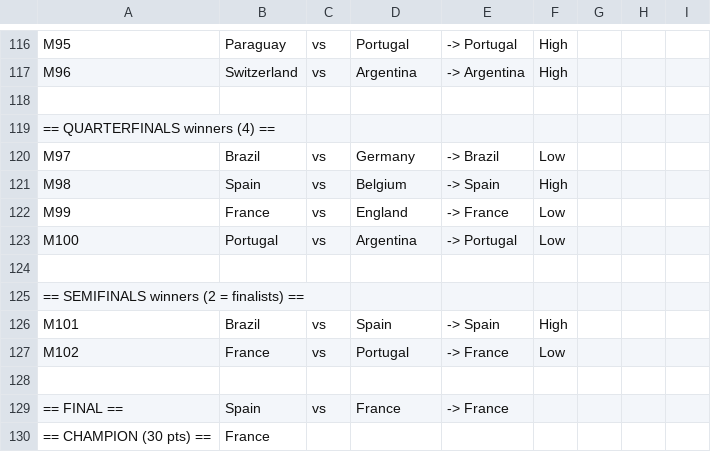
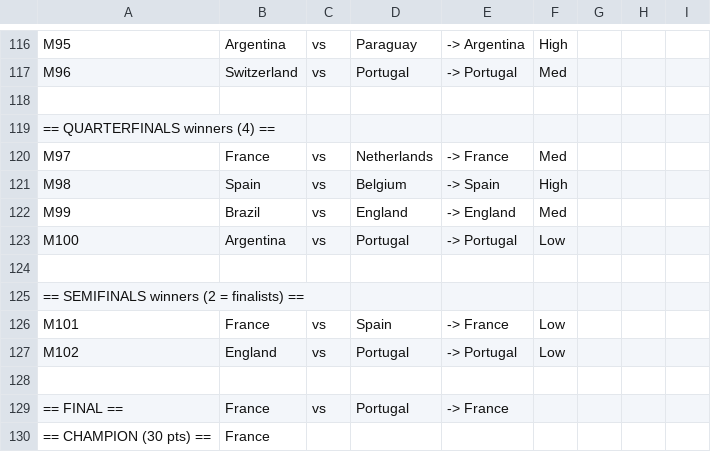
Before and after one commit to simonro/polla2026, a CSV file: output/entry_B.csv, drawn as a sheet; only a part is shown, gaps mark what is left out; the diff covers the shown part only; the diff names each change by its address in the sheet, - before the commit and + after, or states it on an @@ line.

```diff
--- a/output/entry_B.csv
+++ b/output/entry_B.csv
-B116: Paraguay
+B116: Argentina
-D116: Portugal
+D116: Paraguay
-E116: -> Portugal
+E116: -> Argentina
-D117: Argentina
+D117: Portugal
-E117: -> Argentina
+E117: -> Portugal
-F117: High
+F117: Med
-B120: Brazil
+B120: France
-D120: Germany
+D120: Netherlands
-E120: -> Brazil
+E120: -> France
-F120: Low
+F120: Med
-B122: France
+B122: Brazil
-E122: -> France
+E122: -> England
-F122: Low
+F122: Med
-B123: Portugal
+B123: Argentina
-D123: Argentina
+D123: Portugal
-B126: Brazil
+B126: France
-E126: -> Spain
+E126: -> France
-F126: High
+F126: Low
-B127: France
+B127: England
-E127: -> France
+E127: -> Portugal
-B129: Spain
+B129: France
-D129: France
+D129: Portugal
```
Also changed, not shown: 5 added rows, 5 removed rows and 21 edited cells elsewhere in this file, output/entry_C.csv, 17 other files.
